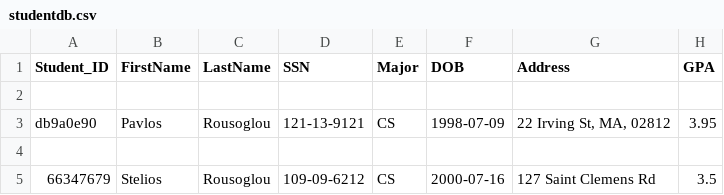
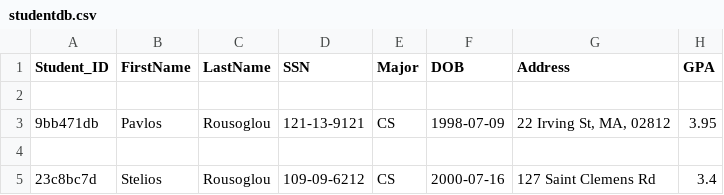
Before and after one commit to pavlosrous/file-based-webapp, a CSV file: studentdb.csv, drawn as a sheet.

```diff
--- a/studentdb.csv
+++ b/studentdb.csv
@@ -2,4 +2,4 @@ Student_ID,FirstName,LastName,SSN,Major,DOB,Address,GPA
 
-db9a0e90,Pavlos,Rousoglou,121-13-9121,CS,1998-07-09,"22 Irving St, MA, 02812",3.95
+9bb471db,Pavlos,Rousoglou,121-13-9121,CS,1998-07-09,"22 Irving St, MA, 02812",3.95
 
-66347679,Stelios,Rousoglou,109-09-6212,CS,2000-07-16,127 Saint Clemens Rd,3.5
+23c8bc7d,Stelios,Rousoglou,109-09-6212,CS,2000-07-16,127 Saint Clemens Rd,3.4
```
Also changed, not shown: 6 other files.
